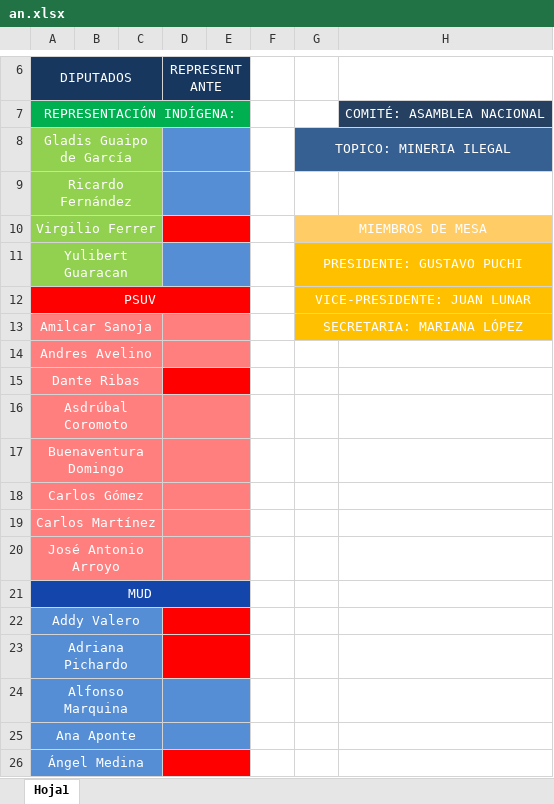
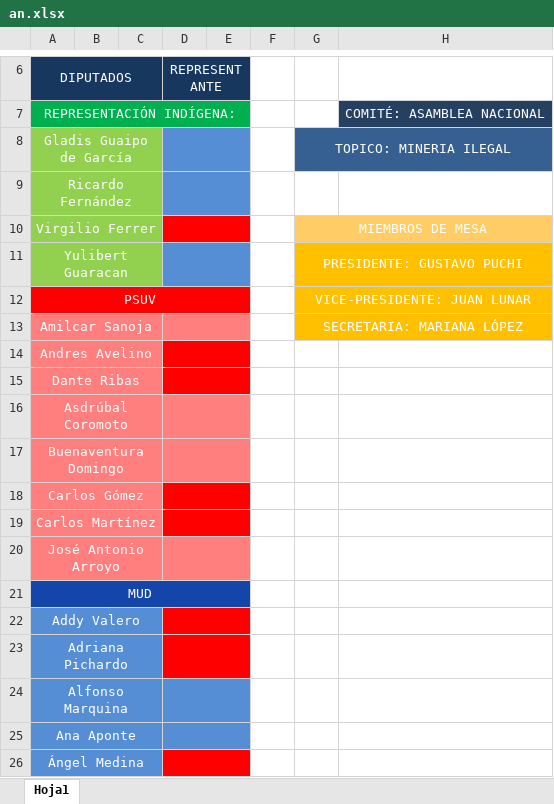
Before and after one commit to cuevasrja/mapismun, an Excel workbook: matri/an.xlsx, sheet Hoja1, drawn as a sheet; only a part is shown, gaps mark what is left out; values as stored, in another font and other column widths than the file's, no borders; charts and pictures not drawn; the diff names each change by its address in the sheet, - before the commit and + after, or states it on an @@ line.

Commit message:
matriculas actualizar3

```diff
--- a/matri/an.xlsx (sheet Hoja1)
+++ b/matri/an.xlsx (sheet Hoja1)
-D14:E14 fill: #FF7F7F
+D14:E14 fill: #FF0000
-D18:E19 fill: #FF7F7F
+D18:E19 fill: #FF0000
```
Also changed, not shown: matri/cie_mmg.xlsx, matri/cim.xlsx, 2 other files.
